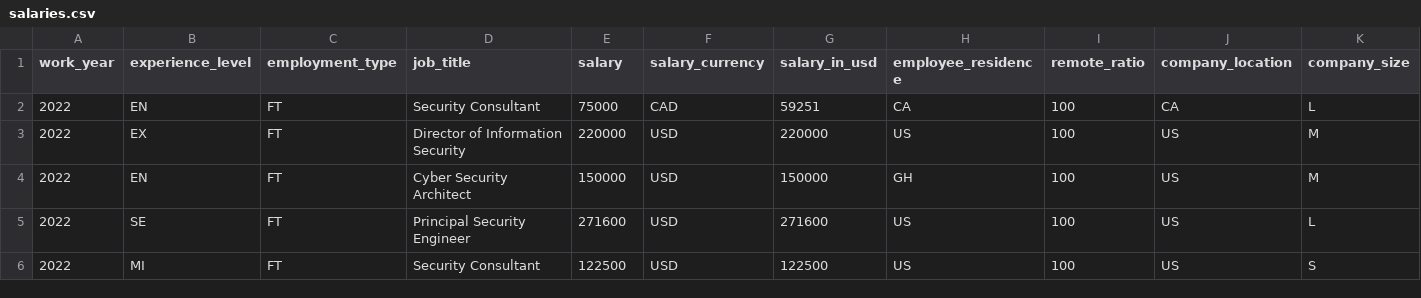
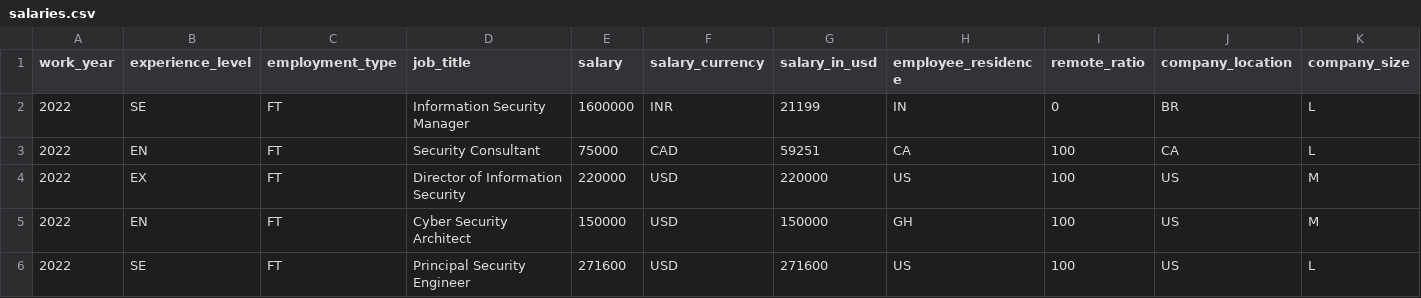
Before and after one commit to foorilla/infosec-jobs-com-salaries, a CSV file: salaries.csv, drawn as a sheet; only a part is shown; the shorter side is filled out with more unchanged rows; the diff names each change by its address in the sheet, - before the commit and + after, or states it on an @@ line.

Commit message:
Update salaries data.

```diff
--- a/salaries.csv
+++ b/salaries.csv
+row 2: 2022 | SE | FT | Information Security Manager | 1600000 | INR | 21199 | IN | 0 | BR | L
```
Also changed, not shown: 1 other file.
